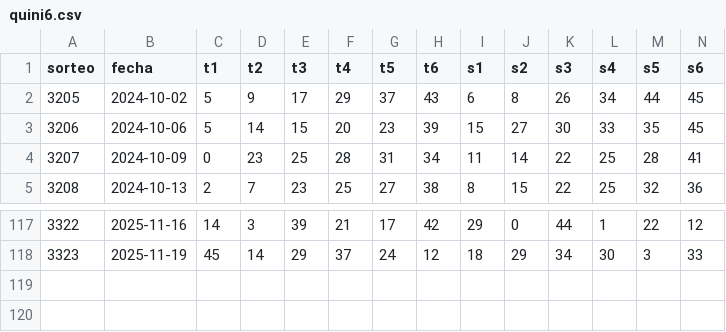
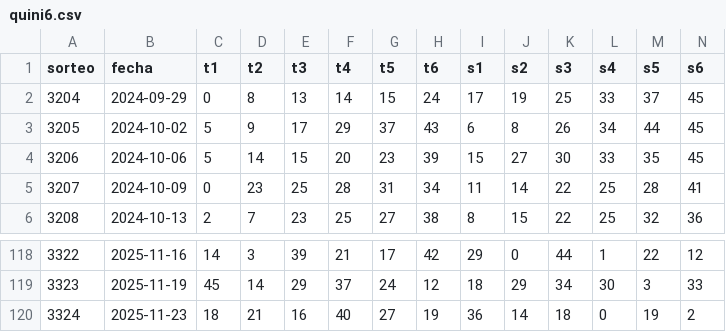
Before and after one commit to jerutyz/tombola, a CSV file: persistent/data/quini6.csv (was data/quini6.csv), drawn as a sheet; only a part is shown, gaps mark what is left out; rows hold the shown columns only; the diff names each change by its address in the sheet, - before the commit and + after, or states it on an @@ line.

```diff
--- a/data/quini6.csv
+++ b/persistent/data/quini6.csv
+row 2: 3204 | 2024-09-29 | 0 | 8 | 13 | 14 | 15 | 24 | 17 | 19 | 25 | 33 | 37 | 45
+row 120: 3324 | 2025-11-23 | 18 | 21 | 16 | 40 | 27 | 19 | 36 | 14 | 18 | 0 | 19 | 2
```
Also changed, not shown: persistent/data/telekino.csv, 23 other files.
